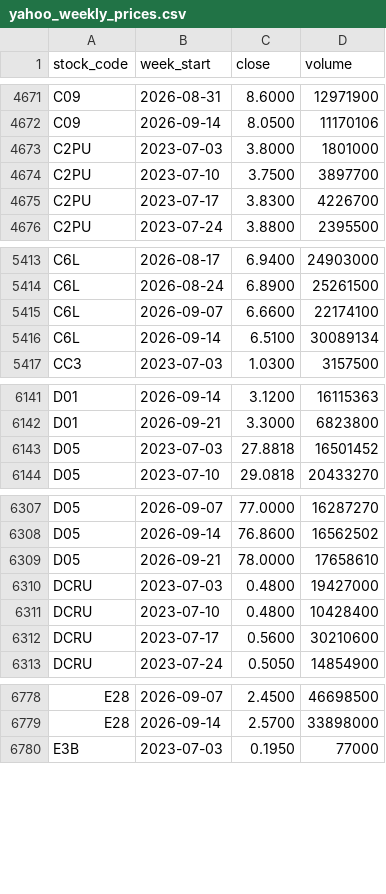
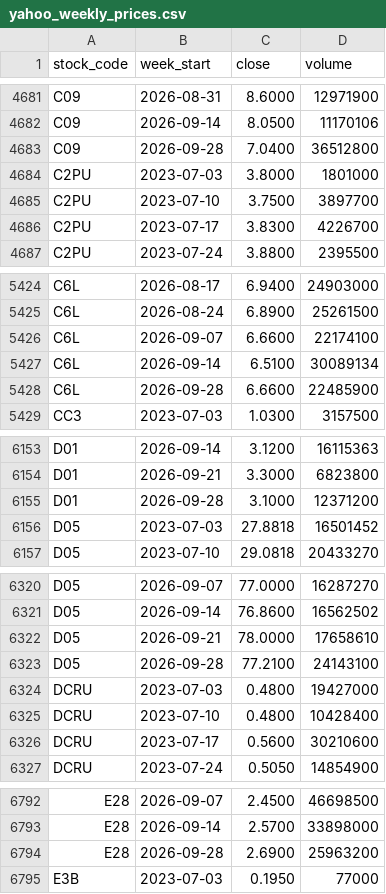
Before and after one commit to davidsurjadi/SGX-Weekly-Update, a CSV file: data/yahoo_weekly_prices.csv, drawn as a sheet; only a part is shown, gaps mark what is left out; the diff covers the shown part only; the diff names each change by its address in the sheet, - before the commit and + after, or states it on an @@ line.

```diff
--- a/data/yahoo_weekly_prices.csv
+++ b/data/yahoo_weekly_prices.csv
+row 4683: C09 | 2026-09-28 | 7.0400 | 36512800
+row 5428: C6L | 2026-09-28 | 6.6600 | 22485900
+row 6155: D01 | 2026-09-28 | 3.1000 | 12371200
+row 6323: D05 | 2026-09-28 | 77.2100 | 24143100
+row 6794: E28 | 2026-09-28 | 2.6900 | 25963200
```
Also changed, not shown: 22 added rows elsewhere in this file, data/sector_flow.csv, data/weekly_top10.csv, 5 other files.
